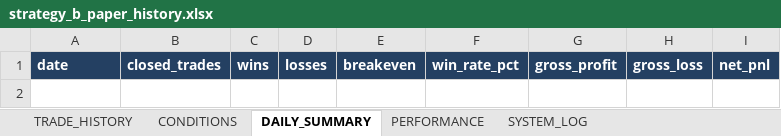
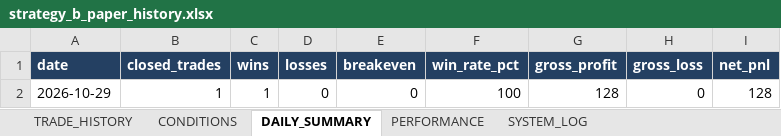
Before and after one commit to arvindpca/NIFTY-POC24-SMC5M, an Excel workbook: data/strategy_b_paper_history.xlsx, sheet DAILY_SUMMARY, drawn as a sheet; values as stored, in another font and other column widths than the file's, no borders; the diff names each change by its address in the sheet, - before the commit and + after, or states it on an @@ line.

```diff
--- a/data/strategy_b_paper_history.xlsx (sheet DAILY_SUMMARY)
+++ b/data/strategy_b_paper_history.xlsx (sheet DAILY_SUMMARY)
+row 2: 2026-10-29 | 1 | 1 | 0 | 0 | 100 | 128 | 0 | 128
```
Also changed, not shown: sheet PERFORMANCE, sheet TRADE_HISTORY, sheet SYSTEM_LOG, sheet CONDITIONS, 3 other files.
